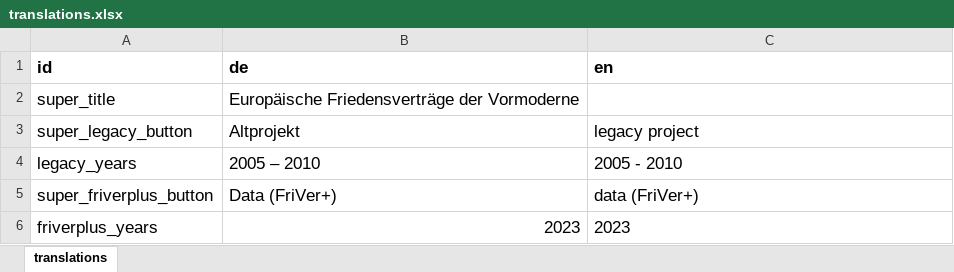
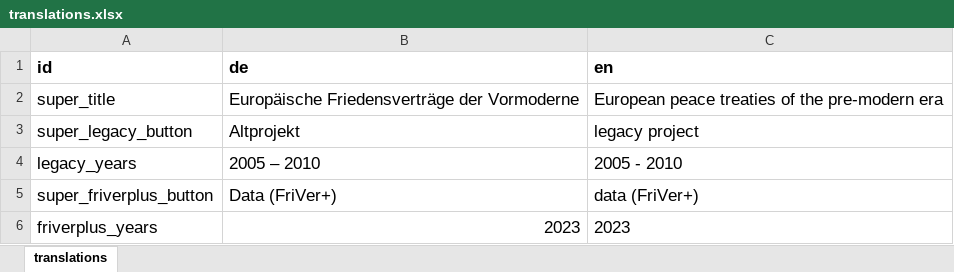
Before and after one commit to ieg-dhr/friver, an Excel workbook: src/translations.xlsx, sheet translations, drawn as a sheet; only a part is shown; values as stored, in another font and other column widths than the file's, no borders; the diff covers the shown part only; the diff names each change by its address in the sheet, - before the commit and + after, or states it on an @@ line.

Commit message:
Updated translations

```diff
--- a/src/translations.xlsx (sheet translations)
+++ b/src/translations.xlsx (sheet translations)
-C2 (en): (empty)
+C2 (en): European peace treaties of the pre-modern era
```
Also changed, not shown: 1 added row, 20 edited cells and cell formats elsewhere in this sheet.
